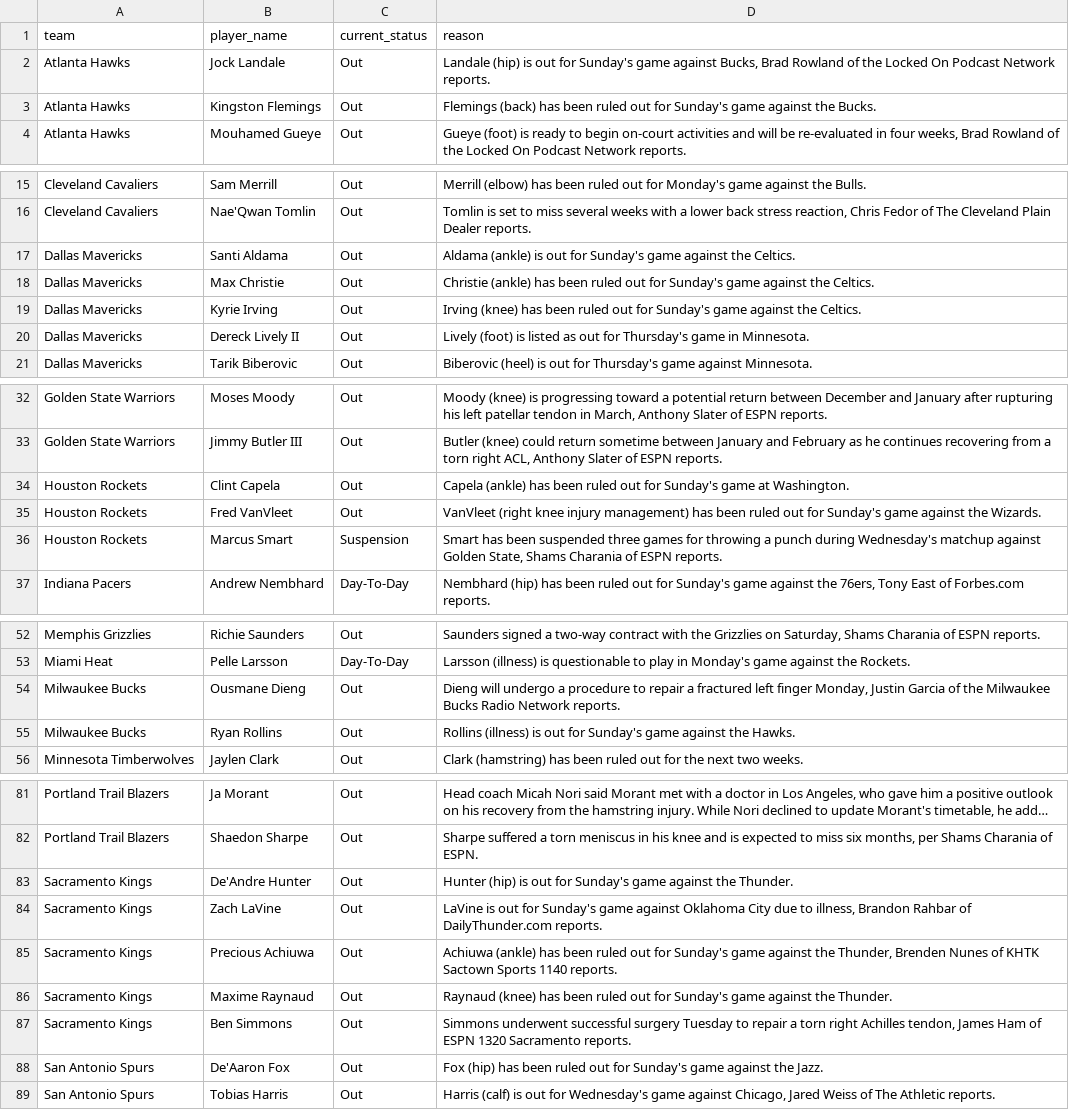
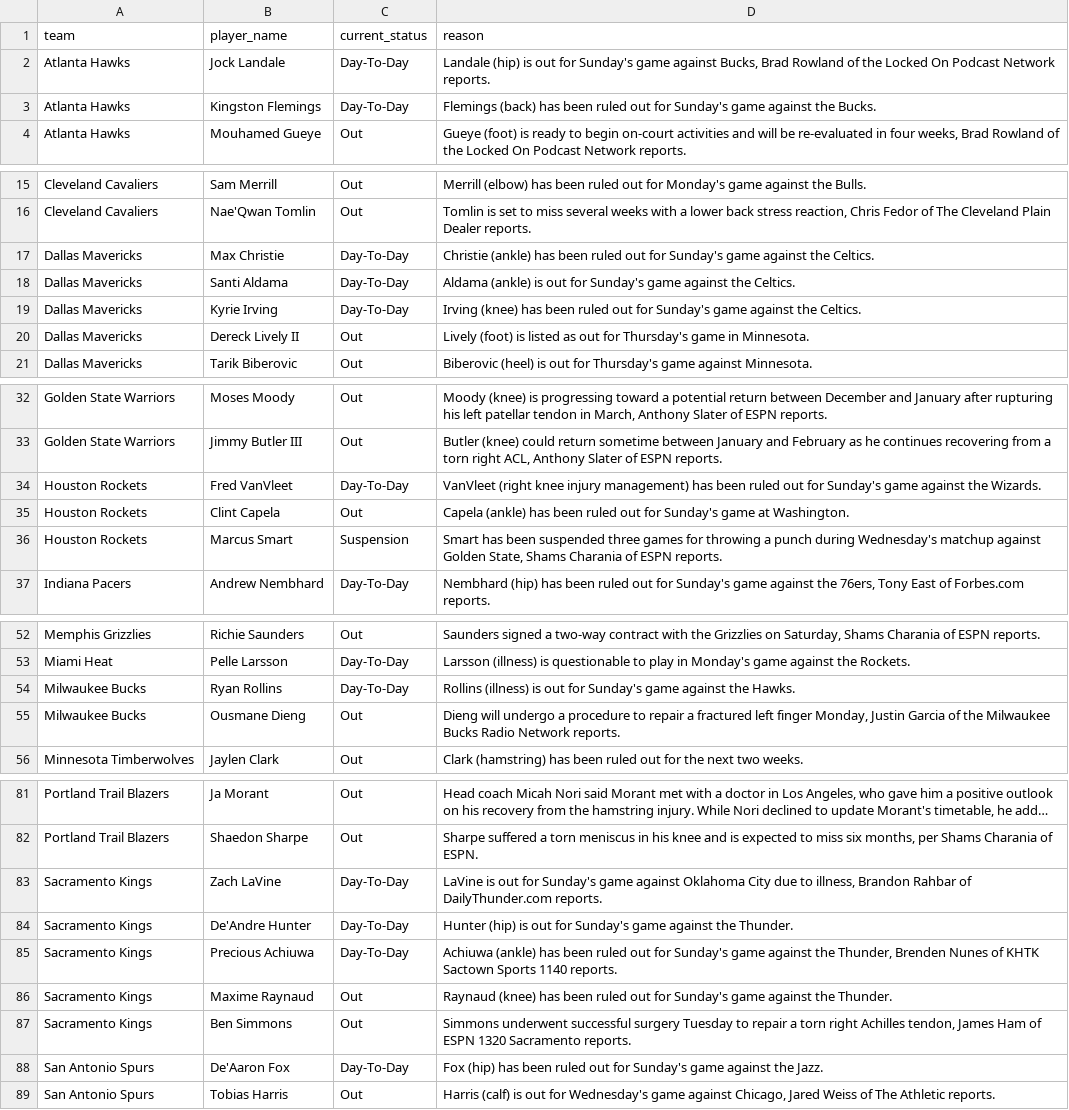
Before and after one commit to ct964817-lgtm/nba-predictor-2026, a CSV file: lesiones_nba.csv, drawn as a sheet; only a part is shown, gaps mark what is left out; long unchanged cells end in …; removed rows and columns are numbered as before the commit, all else as after; the diff covers the shown part only; the diff names each change by its address in the sheet, - before the commit and + after, or states it on an @@ line.

```diff
--- a/lesiones_nba.csv
+++ b/lesiones_nba.csv
-C2:C3 (current_status): Out
+C2:C3 (current_status): Day-To-Day
-row 17: Dallas Mavericks | Santi Aldama | Out | Aldama (ankle) is out for Sunday's game against the Celtics.
-C17 (current_status): Out
+C17 (current_status): Day-To-Day
+row 18: Dallas Mavericks | Santi Aldama | Day-To-Day | Aldama (ankle) is out for Sunday's game against the Celtics.
-C19 (current_status): Out
+C19 (current_status): Day-To-Day
+row 34: Houston Rockets | Fred VanVleet | Day-To-Day | VanVleet (right knee injury management) has been ruled out for Sunday's game against the Wizards.
-row 35: Houston Rockets | Fred VanVleet | Out | VanVleet (right knee injury management) has been ruled out for Sunday's game against the Wizards.
+row 54: Milwaukee Bucks | Ryan Rollins | Day-To-Day | Rollins (illness) is out for Sunday's game against the Hawks.
-row 55: Milwaukee Bucks | Ryan Rollins | Out | Rollins (illness) is out for Sunday's game against the Hawks.
-row 83: Sacramento Kings | De'Andre Hunter | Out | Hunter (hip) is out for Sunday's game against the Thunder.
-C83 (current_status): Out
+C83 (current_status): Day-To-Day
+row 84: Sacramento Kings | De'Andre Hunter | Day-To-Day | Hunter (hip) is out for Sunday's game against the Thunder.
-C85 (current_status): Out
+C85 (current_status): Day-To-Day
-C88 (current_status): Out
+C88 (current_status): Day-To-Day
```
Also changed, not shown: 3 edited cells elsewhere in this file.
